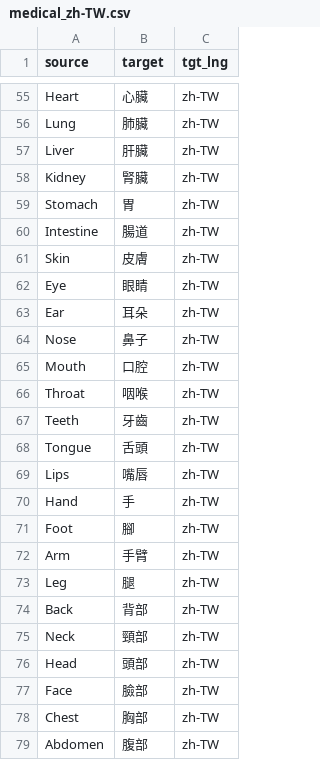
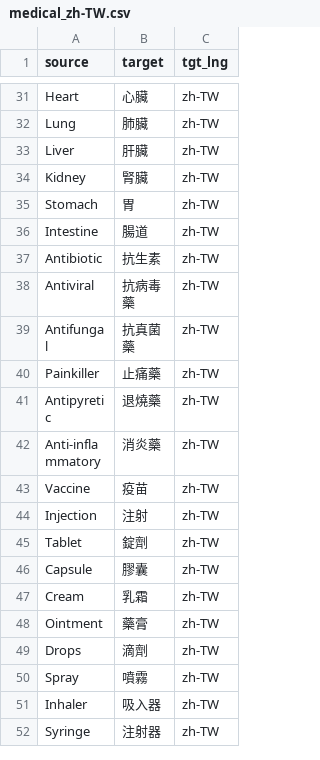
Before and after one commit to kyan001/terms, a CSV file: glossaries/medical_zh-TW.csv, drawn as a sheet; only a part is shown, gaps mark what is left out; the shorter side is filled out with more unchanged rows; the diff covers the shown part only.

```diff
--- a/glossaries/medical_zh-TW.csv
+++ b/glossaries/medical_zh-TW.csv
@@ -60,20 +36 @@ Stomach,胃,zh-TW
 Intestine,腸道,zh-TW
-Skin,皮膚,zh-TW
-Eye,眼睛,zh-TW
-Ear,耳朵,zh-TW
-Nose,鼻子,zh-TW
-Mouth,口腔,zh-TW
-Throat,咽喉,zh-TW
-Teeth,牙齒,zh-TW
-Tongue,舌頭,zh-TW
-Lips,嘴唇,zh-TW
-Hand,手,zh-TW
-Foot,腳,zh-TW
-Arm,手臂,zh-TW
-Leg,腿,zh-TW
-Back,背部,zh-TW
-Neck,頸部,zh-TW
-Head,頭部,zh-TW
-Face,臉部,zh-TW
-Chest,胸部,zh-TW
-Abdomen,腹部,zh-TW
```
Also changed, not shown: 40 removed rows elsewhere in this file, glossaries/medical_zh-CN.csv.
